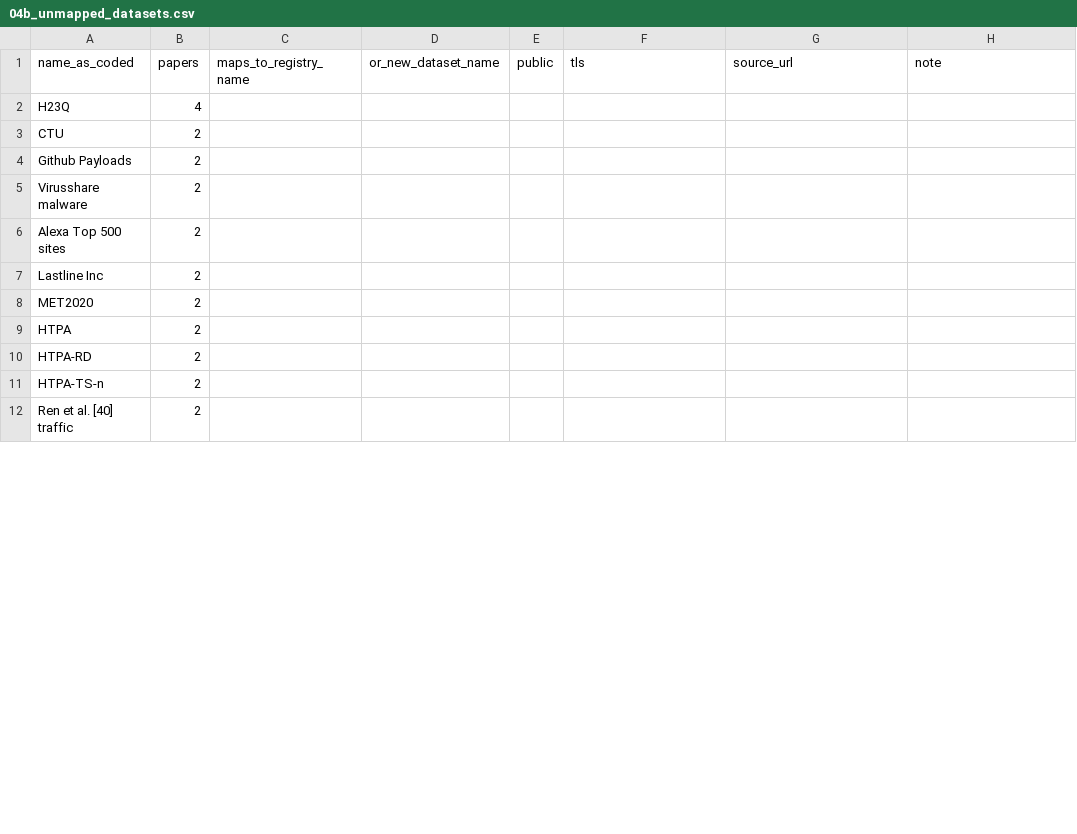
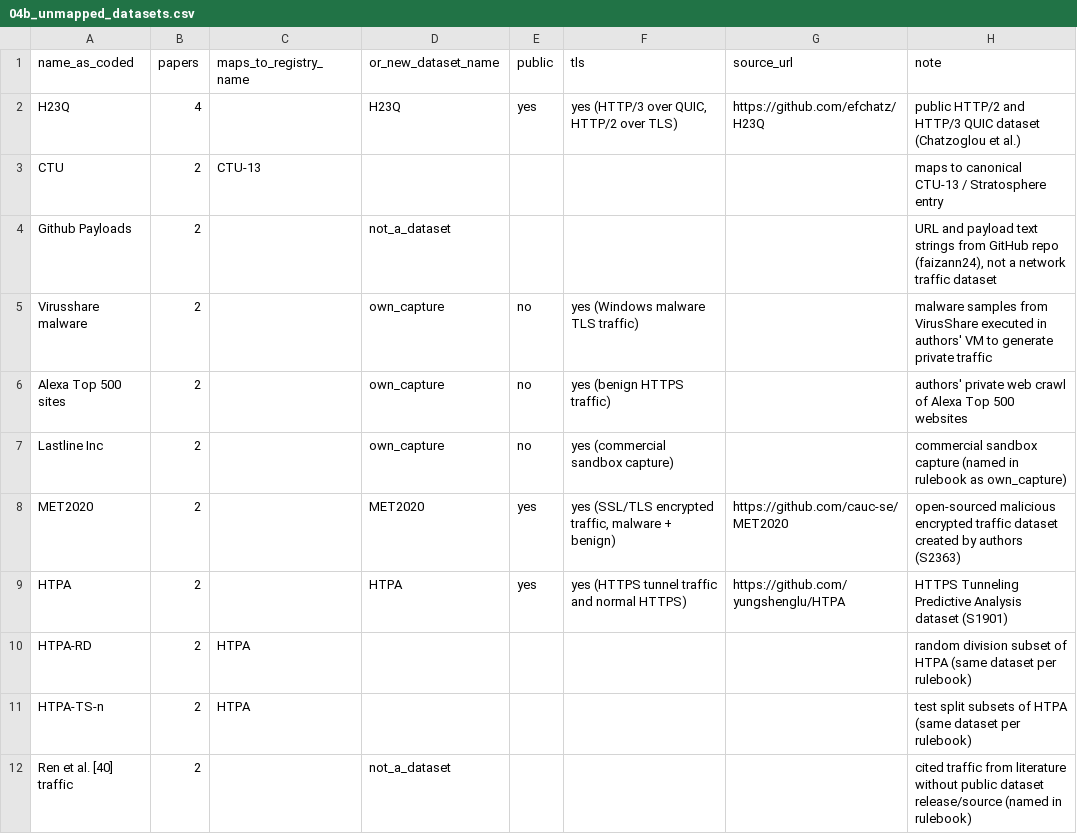
Before and after one commit to ece-bappy/slr_sok, a CSV file: todo/04b_unmapped_datasets.csv, drawn as a sheet; only a part is shown; the diff covers the shown part only.

Commit message:
Task 4: user's registry sheets (as delivered)

```diff
--- a/todo/04b_unmapped_datasets.csv
+++ b/todo/04b_unmapped_datasets.csv
@@ -1,12 +1,12 @@
 name_as_coded,papers,maps_to_registry_name,or_new_dataset_name,public,tls,source_url,note
-H23Q,4,,,,,,
-CTU,2,,,,,,
-Github Payloads,2,,,,,,
-Virusshare malware,2,,,,,,
-Alexa Top 500 sites,2,,,,,,
-Lastline Inc,2,,,,,,
-MET2020,2,,,,,,
-HTPA,2,,,,,,
-HTPA-RD,2,,,,,,
-HTPA-TS-n,2,,,,,,
-Ren et al. [40] traffic,2,,,,,,
+H23Q,4,,H23Q,yes,"yes (HTTP/3 over QUIC, HTTP/2 over TLS)",https://github.com/efchatz/H23Q,public HTTP/2 and HTTP/3 QUIC dataset (Chatzoglou et al.)
+CTU,2,CTU-13,,,,,maps to canonical CTU-13 / Stratosphere entry
+Github Payloads,2,,not_a_dataset,,,,"URL and payload text strings from GitHub repo (faizann24), not a network traffic dataset"
+Virusshare malware,2,,own_capture,no,yes (Windows malware TLS traffic),,malware samples from VirusShare executed in authors' VM to generate private traffic
+Alexa Top 500 sites,2,,own_capture,no,yes (benign HTTPS traffic),,authors' private web crawl of Alexa Top 500 websites
+Lastline Inc,2,,own_capture,no,yes (commercial sandbox capture),,commercial sandbox capture (named in rulebook as own_capture)
+MET2020,2,,MET2020,yes,"yes (SSL/TLS encrypted traffic, malware + benign)",https://github.com/cauc-se/MET2020,open-sourced malicious encrypted traffic dataset created by authors (S2363)
+HTPA,2,,HTPA,yes,yes (HTTPS tunnel traffic and normal HTTPS),https://github.com/yungshenglu/HTPA,HTTPS Tunneling Predictive Analysis dataset (S1901)
+HTPA-RD,2,HTPA,,,,,random division subset of HTPA (same dataset per rulebook)
+HTPA-TS-n,2,HTPA,,,,,test split subsets of HTPA (same dataset per rulebook)
+Ren et al. [40] traffic,2,,not_a_dataset,,,,cited traffic from literature without public dataset release/source (named in rulebook)
```
Also changed, not shown: 61 edited cells elsewhere in this file, todo/04a_registry_check.csv.
